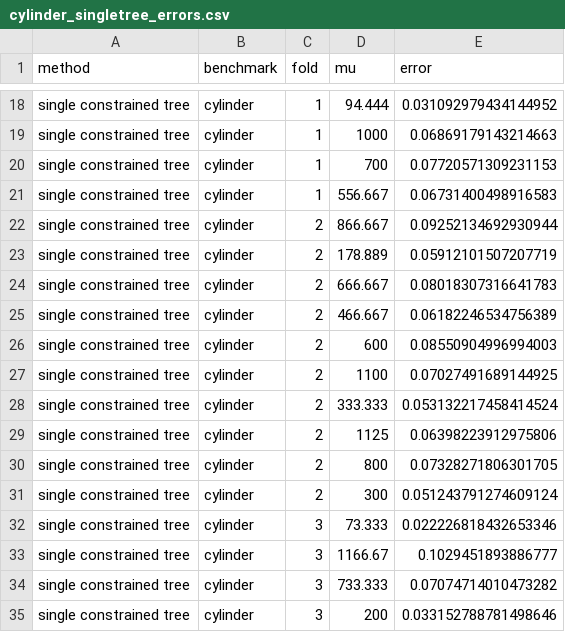
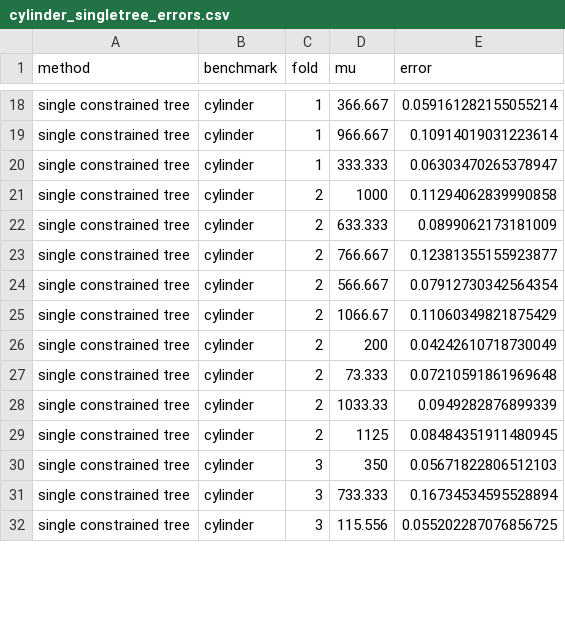
Before and after one commit to MelikaBaghi/cXGBoost, a CSV file: results/ablation_native/cylinder_singletree_errors.csv, drawn as a sheet; only a part is shown, gaps mark what is left out; removed rows and columns are numbered as before the commit, all else as after; the diff covers the shown part only; the diff names each change by its address in the sheet, - before the commit and + after, or states it on an @@ line.

```diff
--- a/results/ablation_native/cylinder_singletree_errors.csv
+++ b/results/ablation_native/cylinder_singletree_errors.csv
-D18 (mu): 94.444
+D18 (mu): 366.667
-E18 (error): 0.031092979434144952
+E18 (error): 0.059161282155055214
-D19 (mu): 1000
+D19 (mu): 966.667
-E19 (error): 0.06869179143214663
+E19 (error): 0.10914019031223614
-D20 (mu): 700
+D20 (mu): 333.333
-E20 (error): 0.07720571309231153
+E20 (error): 0.06303470265378947
-C21 (fold): 1
+C21 (fold): 2
-D21 (mu): 556.667
+D21 (mu): 1000
-E21 (error): 0.06731400498916583
+E21 (error): 0.11294062839990858
-D22 (mu): 866.667
+D22 (mu): 633.333
-E22 (error): 0.09252134692930944
+E22 (error): 0.0899062173181009
-D23 (mu): 178.889
+D23 (mu): 766.667
-E23 (error): 0.05912101507207719
+E23 (error): 0.12381355155923877
-D24 (mu): 666.667
+D24 (mu): 566.667
-E24 (error): 0.08018307316641783
+E24 (error): 0.07912730342564354
-D25 (mu): 466.667
+D25 (mu): 1066.67
-E25 (error): 0.06182246534756389
+E25 (error): 0.11060349821875429
-D26 (mu): 600
+D26 (mu): 200
-E26 (error): 0.08550904996994003
+E26 (error): 0.04242610718730049
-D27 (mu): 1100
+D27 (mu): 73.333
-E27 (error): 0.07027491689144925
+E27 (error): 0.07210591861969648
-D28 (mu): 333.333
+D28 (mu): 1033.33
-E28 (error): 0.053132217458414524
+E28 (error): 0.0949282876899339
-E29 (error): 0.06398223912975806
+E29 (error): 0.08484351911480945
-row 30: single constrained tree | cylinder | 2 | 800 | 0.07328271806301705
-row 31: single constrained tree | cylinder | 2 | 300 | 0.051243791274609124
-D30 (mu): 73.333
+D30 (mu): 350
-E30 (error): 0.022226818432653346
+E30 (error): 0.05671822806512103
-row 33: single constrained tree | cylinder | 3 | 1166.67 | 0.1029451893886777
-E31 (error): 0.07074714010473282
+E31 (error): 0.16734534595528894
-D32 (mu): 200
+D32 (mu): 115.556
-E32 (error): 0.033152788781498646
+E32 (error): 0.055202287076856725
```
Also changed, not shown: 1 removed row and 50 edited cells elsewhere in this file, results/ablation_native/cylinder_posthoc_errors.csv, results/ablation_native/cylinder_unconstrained_errors.csv, 21 other files.
